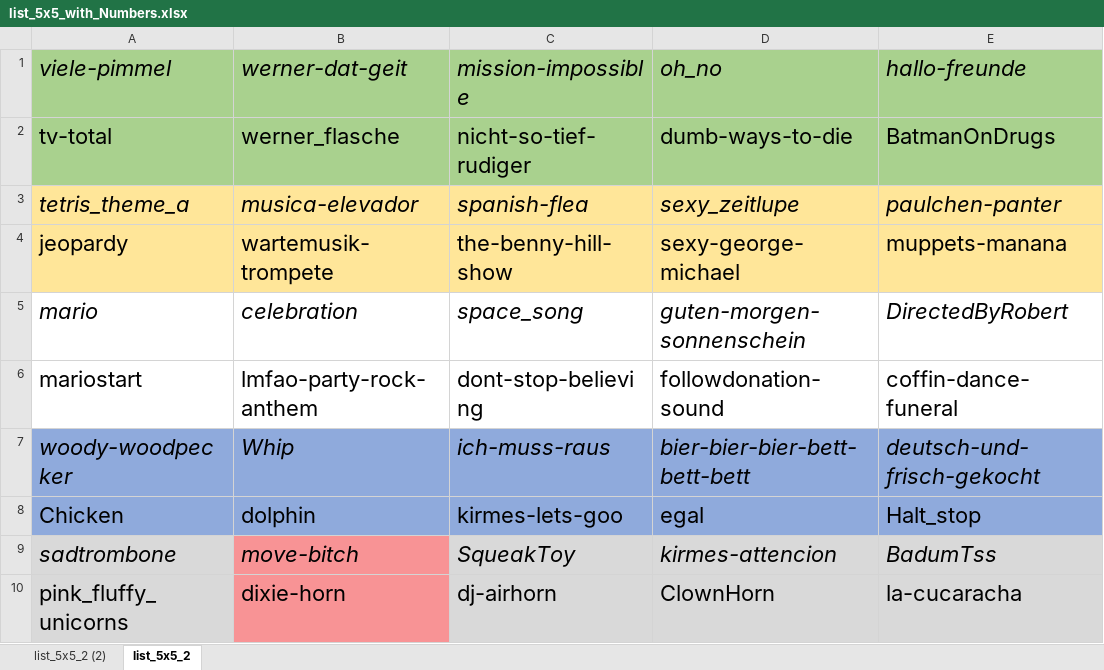
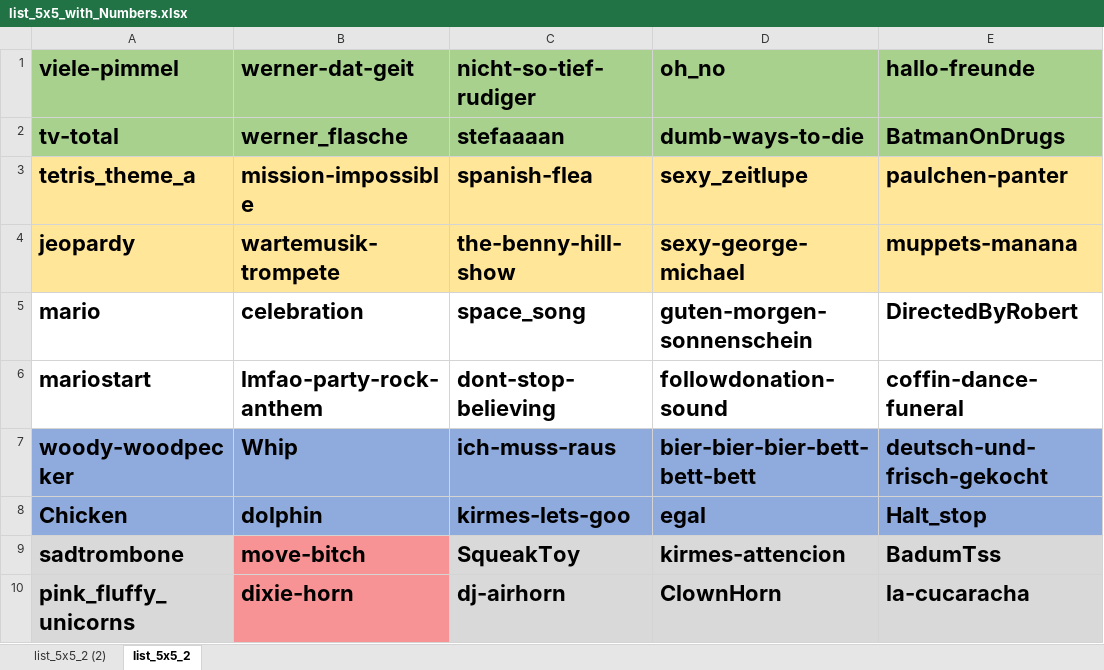
Before and after one commit to 11lein/Soundboard, an Excel workbook: src/list_5x5_with_Numbers.xlsx, sheet list_5x5_2, drawn as a sheet; values as stored, in another font and other column widths than the file's, no borders; the diff names each change by its address in the sheet, - before the commit and + after, or states it on an @@ line.

```diff
--- a/src/list_5x5_with_Numbers.xlsx (sheet list_5x5_2)
+++ b/src/list_5x5_with_Numbers.xlsx (sheet list_5x5_2)
-A1:E10 bold: off
+A1:E10 bold: on
-A1:E1 italic: on
+A1:E1 italic: off
-C1: mission-impossible
+C1: nicht-so-tief-rudiger
-C2 (nicht-so-tief-rudiger): nicht-so-tief-rudiger
+C2 (nicht-so-tief-rudiger): stefaaaan
-A3:E3 italic: on
+A3:E3 italic: off
-B3 (werner-dat-geit): musica-elevador
+B3 (werner-dat-geit): mission-impossible
-A5:E5 italic: on
+A5:E5 italic: off
-A7:E7 italic: on
+A7:E7 italic: off
-A9:E9 italic: on
+A9:E9 italic: off
```
Also changed, not shown: 4 other files.
